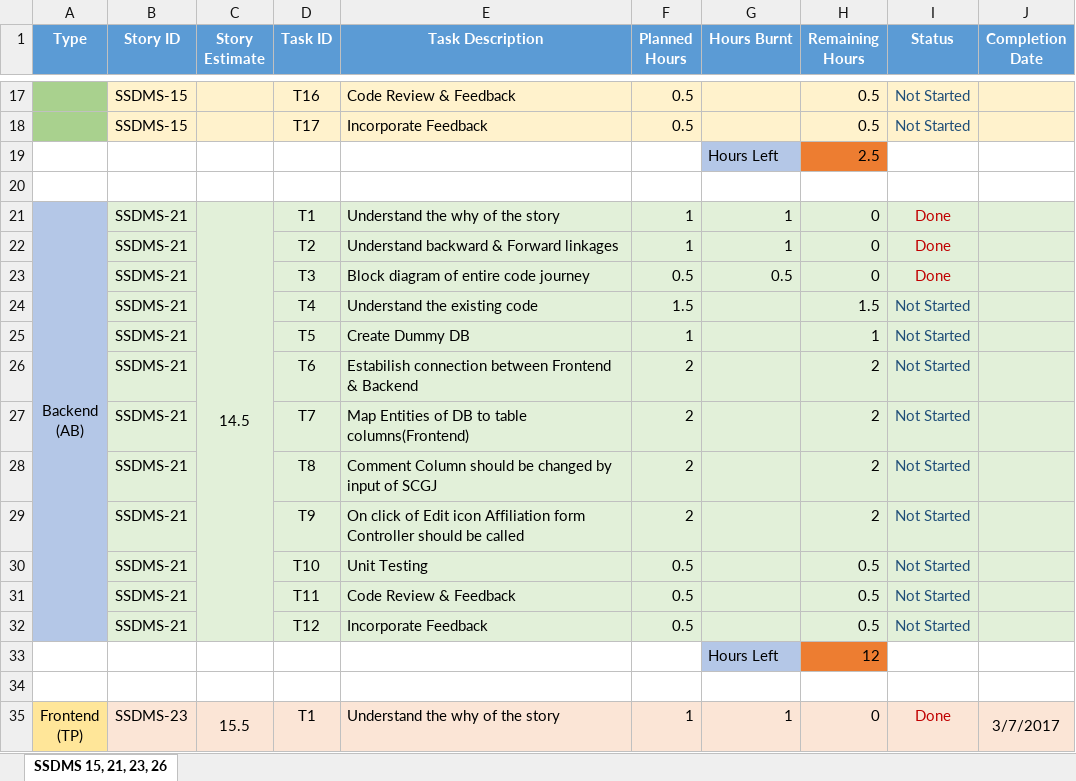
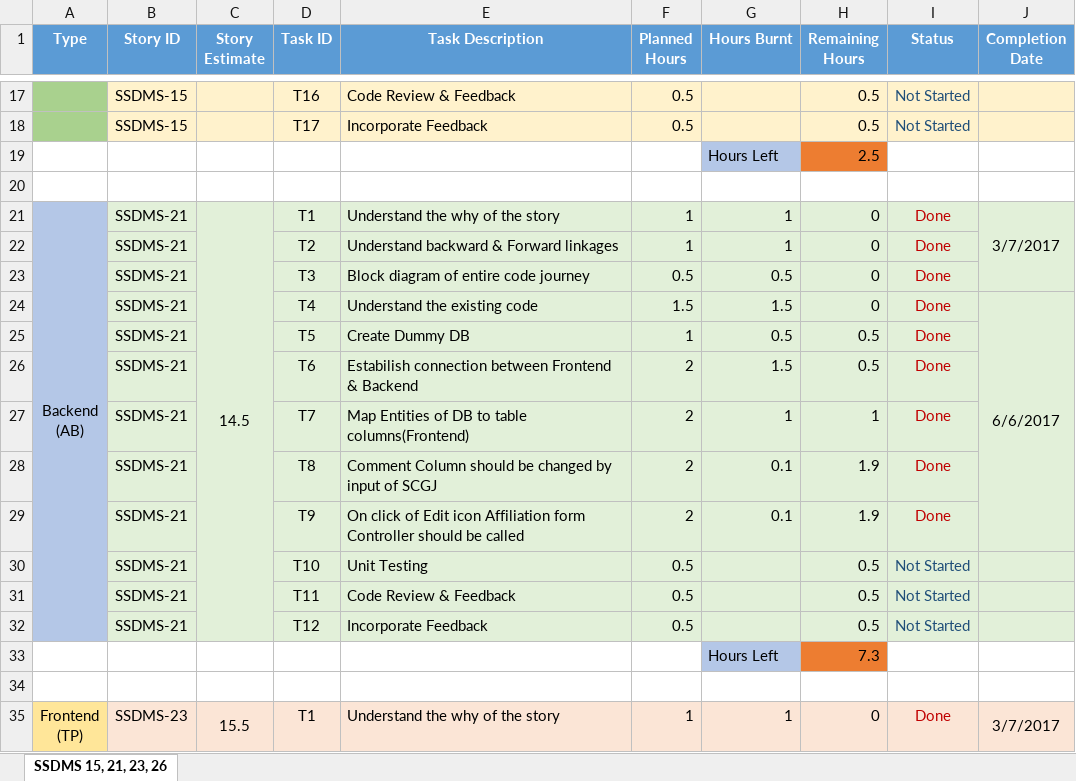
Before and after one commit to SmaltAndBeryl/Internship_2017, an Excel workbook: TeamDetails/TasksBreakDown/PranjalSingh.xlsx, sheet SSDMS 15, 21, 23, 26, drawn as a sheet; only a part is shown, gaps mark what is left out; values as stored, in another font and other column widths than the file's, no borders; the diff covers the shown part only; the diff names each change by its address in the sheet, - before the commit and + after, or states it on an @@ line.

Commit message:
Author          : Pranjal Kumar Singh Files Modified  : PranjalSingh.xlsx Description     : Burnt hours Updated

```diff
--- a/TeamDetails/TasksBreakDown/PranjalSingh.xlsx (sheet SSDMS 15, 21, 23, 26)
+++ b/TeamDetails/TasksBreakDown/PranjalSingh.xlsx (sheet SSDMS 15, 21, 23, 26)
-J21 (Completion Date): (empty)
+J21 (Completion Date): 3/7/2017
+J21:J23 merged
-G24 (Hours Burnt): (empty)
+G24 (Hours Burnt): 1.5
-H24 (Remaining Hours): 1.5
+H24 (Remaining Hours): 0
-I24:I29 (Status): Not Started
+I24:I29 (Status): Done
-I24:I29 text colour: #1F4E79
+I24:I29 text colour: #C00000
-J24 (Completion Date): (empty)
+J24 (Completion Date): 6/6/2017
+J24:J29 merged
-G25 (Hours Burnt): (empty)
+G25 (Hours Burnt): 0.5
-H25 (Remaining Hours): 1
+H25 (Remaining Hours): 0.5
-G26 (Hours Burnt): (empty)
+G26 (Hours Burnt): 1.5
-H26 (Remaining Hours): 2
+H26 (Remaining Hours): 0.5
-G27 (Hours Burnt): (empty)
+G27 (Hours Burnt): 1
-H27 (Remaining Hours): 2
+H27 (Remaining Hours): 1
-G28:G29 (Hours Burnt): (empty)
+G28:G29 (Hours Burnt): 0.1
-H28:H29 (Remaining Hours): 2
+H28:H29 (Remaining Hours): 1.9
-H33 (Remaining Hours): 12
+H33 (Remaining Hours): 7.3
```
Also changed, not shown: 4 added rows, 1 removed row, 23 edited cells, cell formats and merged cells elsewhere in this sheet.
